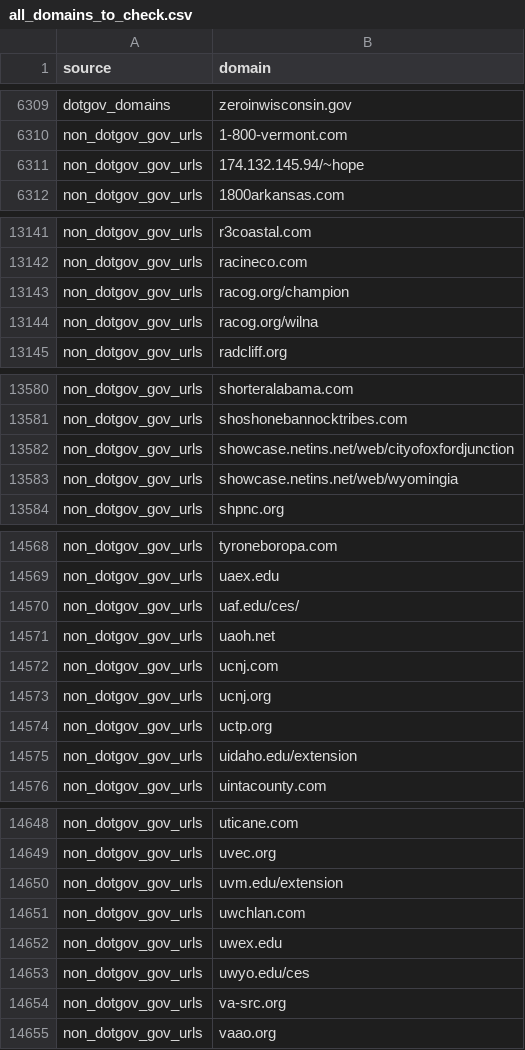
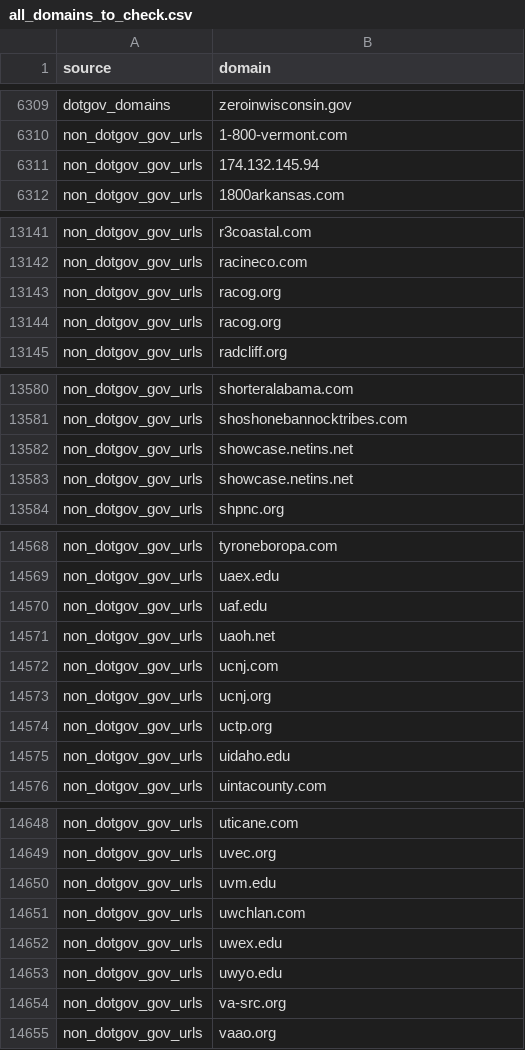
Before and after one commit to nrjones8/robots-dot-txt-archive-bot, a CSV file: all_domains_to_check.csv, drawn as a sheet; only a part is shown, gaps mark what is left out; the diff covers the shown part only.

Commit message:
fix not-actually-domains

```diff
--- a/all_domains_to_check.csv
+++ b/all_domains_to_check.csv
@@ -6310,3 +6310,3 @@ dotgov_domains,zeroinwisconsin.gov
 non_dotgov_gov_urls,1-800-vermont.com
-non_dotgov_gov_urls,174.132.145.94/~hope
+non_dotgov_gov_urls,174.132.145.94
 non_dotgov_gov_urls,1800arkansas.com
@@ -13142,4 +13142,4 @@ non_dotgov_gov_urls,r3coastal.com
 non_dotgov_gov_urls,racineco.com
-non_dotgov_gov_urls,racog.org/champion
-non_dotgov_gov_urls,racog.org/wilna
+non_dotgov_gov_urls,racog.org
+non_dotgov_gov_urls,racog.org
 non_dotgov_gov_urls,radcliff.org
@@ -13581,4 +13581,4 @@ non_dotgov_gov_urls,shorteralabama.com
 non_dotgov_gov_urls,shoshonebannocktribes.com
-non_dotgov_gov_urls,showcase.netins.net/web/cityofoxfordjunction
-non_dotgov_gov_urls,showcase.netins.net/web/wyomingia
+non_dotgov_gov_urls,showcase.netins.net
+non_dotgov_gov_urls,showcase.netins.net
 non_dotgov_gov_urls,shpnc.org
@@ -14569,3 +14569,3 @@ non_dotgov_gov_urls,tyroneboropa.com
 non_dotgov_gov_urls,uaex.edu
-non_dotgov_gov_urls,uaf.edu/ces/
+non_dotgov_gov_urls,uaf.edu
 non_dotgov_gov_urls,uaoh.net
@@ -14574,3 +14574,3 @@ non_dotgov_gov_urls,ucnj.org
 non_dotgov_gov_urls,uctp.org
-non_dotgov_gov_urls,uidaho.edu/extension
+non_dotgov_gov_urls,uidaho.edu
 non_dotgov_gov_urls,uintacounty.com
@@ -14649,6 +14649,6 @@ non_dotgov_gov_urls,uticane.com
 non_dotgov_gov_urls,uvec.org
-non_dotgov_gov_urls,uvm.edu/extension
+non_dotgov_gov_urls,uvm.edu
 non_dotgov_gov_urls,uwchlan.com
 non_dotgov_gov_urls,uwex.edu
-non_dotgov_gov_urls,uwyo.edu/ces
+non_dotgov_gov_urls,uwyo.edu
 non_dotgov_gov_urls,va-src.org
```
Also changed, not shown: 104 edited cells elsewhere in this file, 1 other file.
